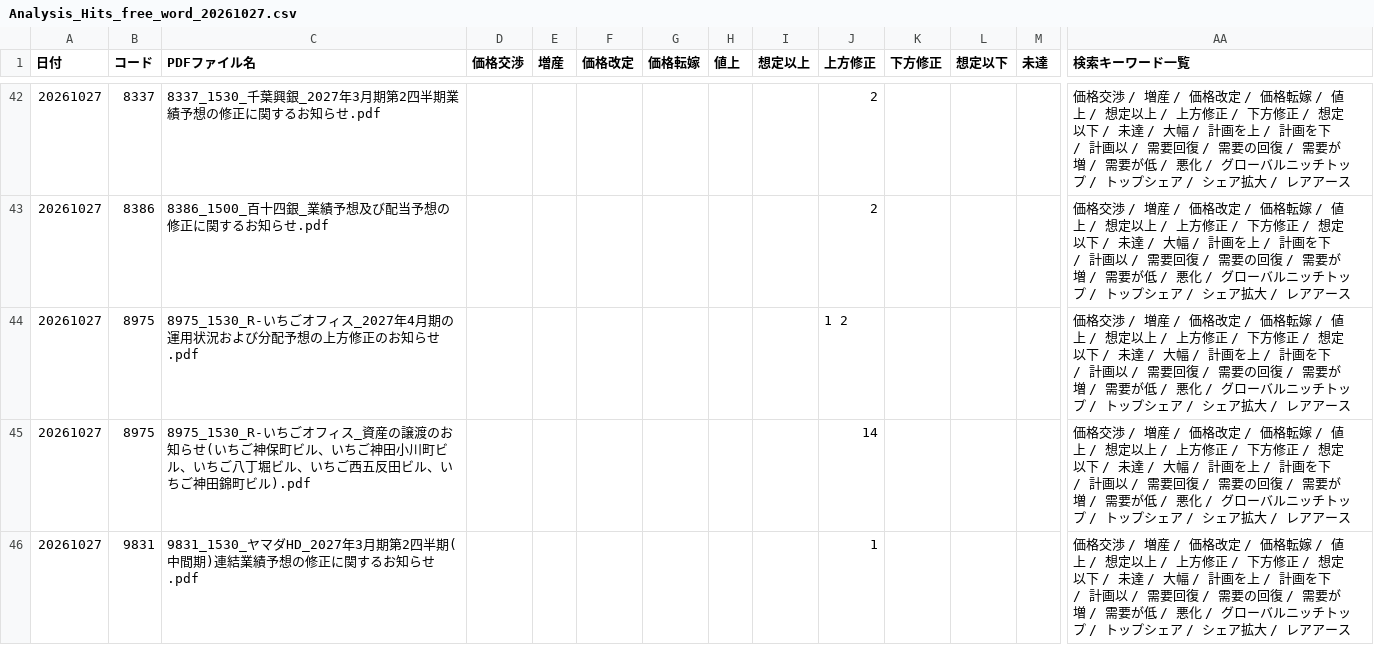
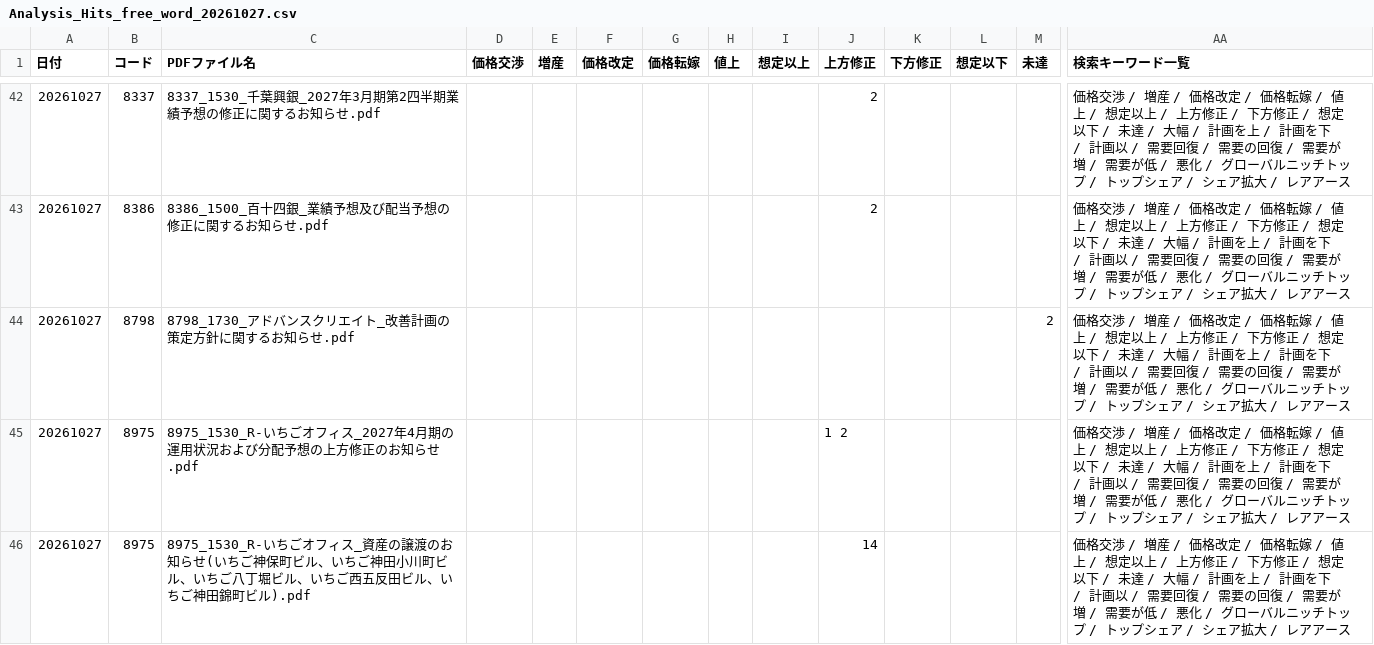
Before and after one commit to onokazu777/tdnet-viewer, a CSV file: data/search/Analysis_Hits_free_word_20261027.csv, drawn as a sheet; only a part is shown, gaps mark what is left out; the shorter side is filled out with more unchanged rows; rows hold the shown columns only; the diff names each change by its address in the sheet, - before the commit and + after, or states it on an @@ line.

```diff
--- a/data/search/Analysis_Hits_free_word_20261027.csv
+++ b/data/search/Analysis_Hits_free_word_20261027.csv
+row 44: 20261027 | 8798 | 8798_1730_アドバンスクリエイト_改善計画の策定方針に関するお知らせ.pdf |  |  |  |  |  |  |  |  |  | 2 | 価格交渉 / 増産 / 価格改定 / 価格転嫁 / 値上 / 想定以上 / 上方修正 / 下方修正 / 想定以下 / 未達 / 大幅 / 計画を上 / 計画を下 / 計画以 / 需要回復 / 需要の回復 / 需要が増 / 需要が低 / 悪化 / グローバルニッチトップ / トップシェア / シェア拡大 / レアアース
```
Also changed, not shown: data/search/PDF_Search_Result_Distribution_free_word_20261027_sh.csv, 4 other files.
